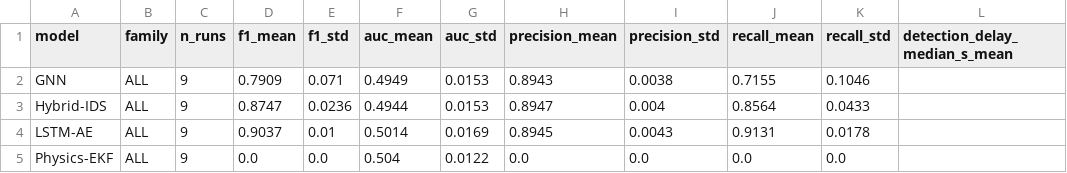
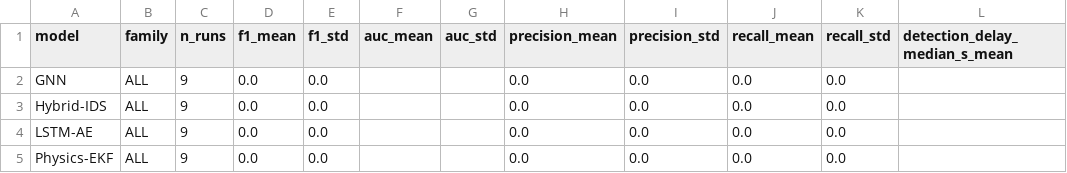
Before and after one commit to abhayonkar/GNPL-SIM, a CSV file: reports/cross_regime_summary.csv, drawn as a sheet; only a part is shown; the diff names each change by its address in the sheet, - before the commit and + after, or states it on an @@ line.

```diff
--- a/reports/cross_regime_summary.csv
+++ b/reports/cross_regime_summary.csv
-D2 (f1_mean): 0.7909
+D2 (f1_mean): 0.0
-E2 (f1_std): 0.071
+E2 (f1_std): 0.0
-F2 (auc_mean): 0.4949
+F2 (auc_mean): (empty)
-G2:G3 (auc_std): 0.0153
+G2:G3 (auc_std): (empty)
-H2 (precision_mean): 0.8943
+H2 (precision_mean): 0.0
-I2 (precision_std): 0.0038
+I2 (precision_std): 0.0
-J2 (recall_mean): 0.7155
+J2 (recall_mean): 0.0
-K2 (recall_std): 0.1046
+K2 (recall_std): 0.0
-D3 (f1_mean): 0.8747
+D3 (f1_mean): 0.0
-E3 (f1_std): 0.0236
+E3 (f1_std): 0.0
-F3 (auc_mean): 0.4944
+F3 (auc_mean): (empty)
-H3 (precision_mean): 0.8947
+H3 (precision_mean): 0.0
-I3 (precision_std): 0.004
+I3 (precision_std): 0.0
-J3 (recall_mean): 0.8564
+J3 (recall_mean): 0.0
-K3 (recall_std): 0.0433
+K3 (recall_std): 0.0
-D4 (f1_mean): 0.9037
+D4 (f1_mean): 0.0
-E4 (f1_std): 0.01
+E4 (f1_std): 0.0
-F4 (auc_mean): 0.5014
+F4 (auc_mean): (empty)
-G4 (auc_std): 0.0169
+G4 (auc_std): (empty)
-H4 (precision_mean): 0.8945
+H4 (precision_mean): 0.0
-I4 (precision_std): 0.0043
+I4 (precision_std): 0.0
-J4 (recall_mean): 0.9131
+J4 (recall_mean): 0.0
-K4 (recall_std): 0.0178
+K4 (recall_std): 0.0
-F5 (auc_mean): 0.504
+F5 (auc_mean): (empty)
-G5 (auc_std): 0.0122
+G5 (auc_std): (empty)
```
Also changed, not shown: 52 other files.
